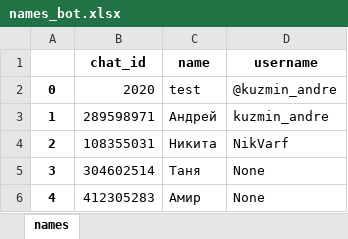
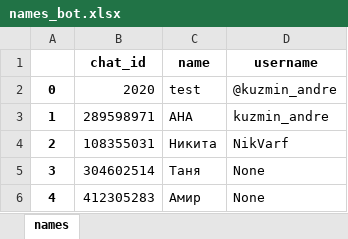
Before and after one commit to andre-kuzmin/chatbot-telegram, an Excel workbook: names_bot.xlsx, sheet names, drawn as a sheet; values as stored, in another font and other column widths than the file's, no borders; the diff names each change by its address in the sheet, - before the commit and + after, or states it on an @@ line.

```diff
--- a/names_bot.xlsx (sheet names)
+++ b/names_bot.xlsx (sheet names)
-C3 (name): Андрей
+C3 (name): АНА
```
Also changed, not shown: 1 other file.
